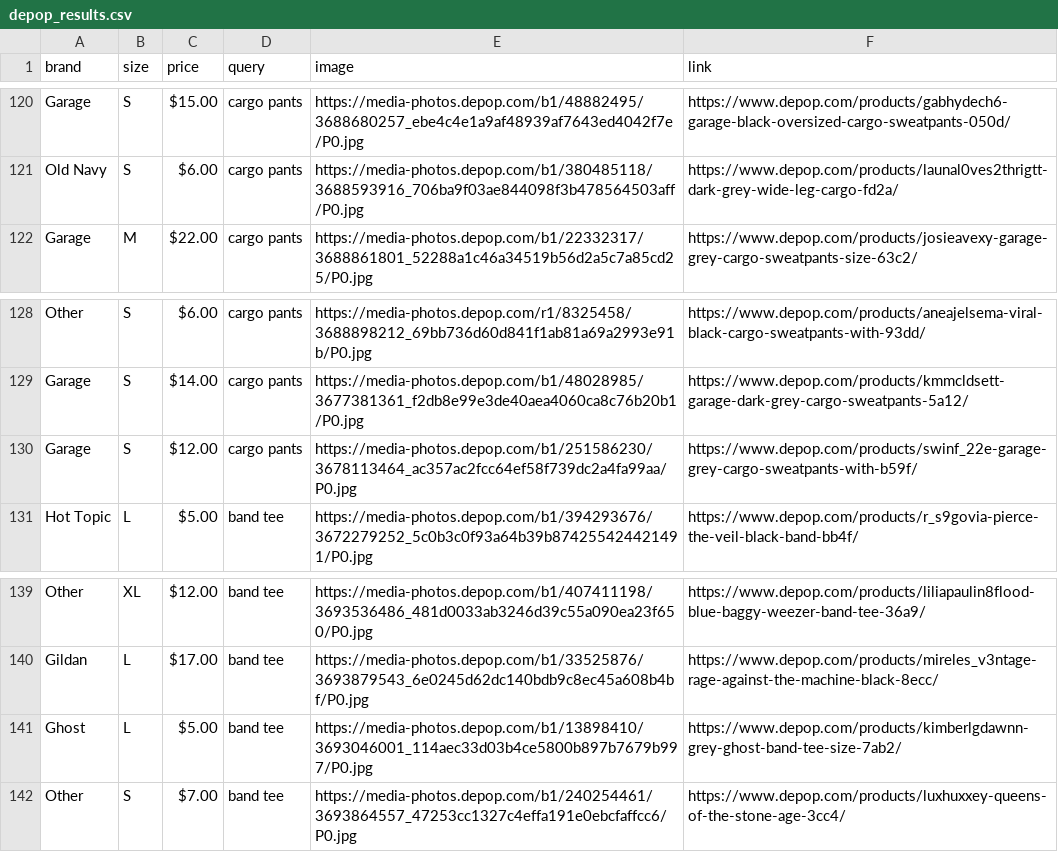
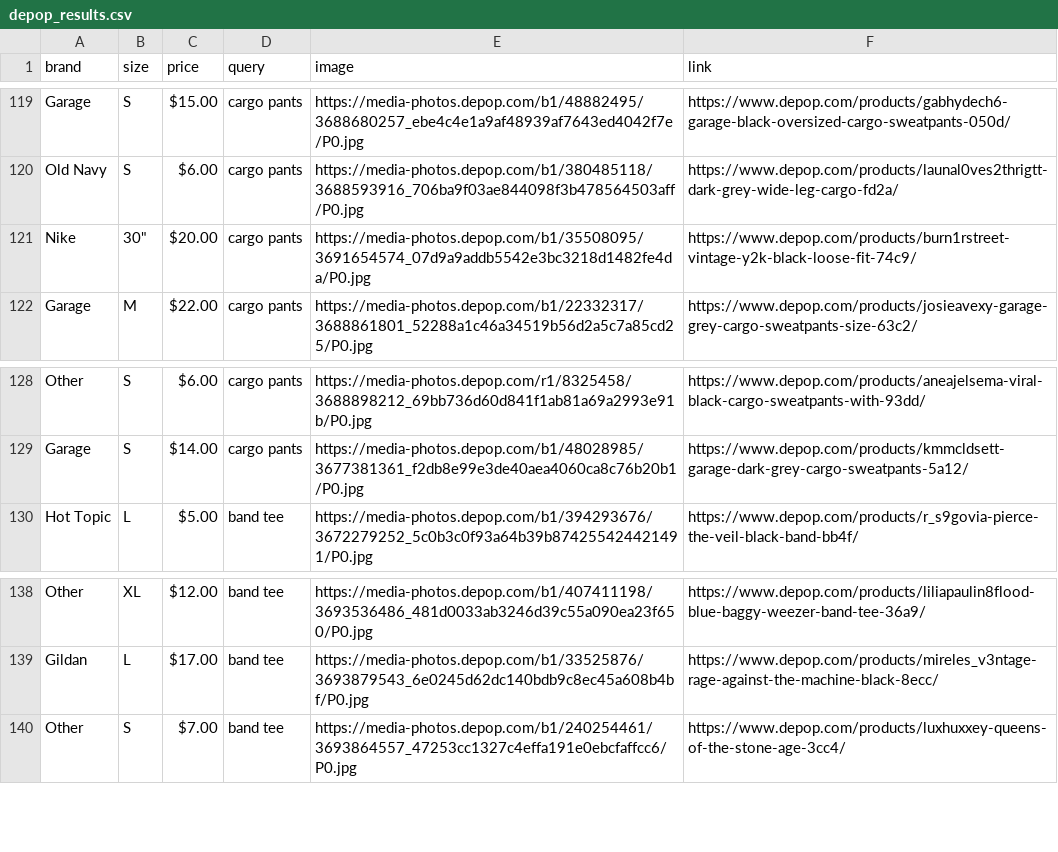
Before and after one commit to null-007/Depop-trends, a CSV file: depop_results.csv, drawn as a sheet; only a part is shown, gaps mark what is left out; removed rows and columns are numbered as before the commit, all else as after; the diff covers the shown part only; the diff names each change by its address in the sheet, - before the commit and + after, or states it on an @@ line.

```diff
--- a/depop_results.csv
+++ b/depop_results.csv
+row 121: Nike | 30" | $20.00 | cargo pants | https://media-photos.depop.com/b1/35508095/3691654574_07d9a9addb5542e3bc3218d1482fe4da/P0.jpg | https://www.depop.com/products/burn1rstreet-vintage-y2k-black-loose-fit-74c9/
-row 130: Garage | S | $12.00 | cargo pants | https://media-photos.depop.com/b1/251586230/3678113464_ac357ac2fcc64ef58f739dc2a4fa99aa/P0.jpg | https://www.depop.com/products/swinf_22e-garage-grey-cargo-sweatpants-with-b59f/
-row 141: Ghost | L | $5.00 | band tee | https://media-photos.depop.com/b1/13898410/3693046001_114aec33d03b4ce5800b897b7679b997/P0.jpg | https://www.depop.com/products/kimberlgdawnn-grey-ghost-band-tee-size-7ab2/
```
Also changed, not shown: 11 added rows, 12 removed rows, 4 moved rows and 4 edited cells elsewhere in this file, 2 other files.
